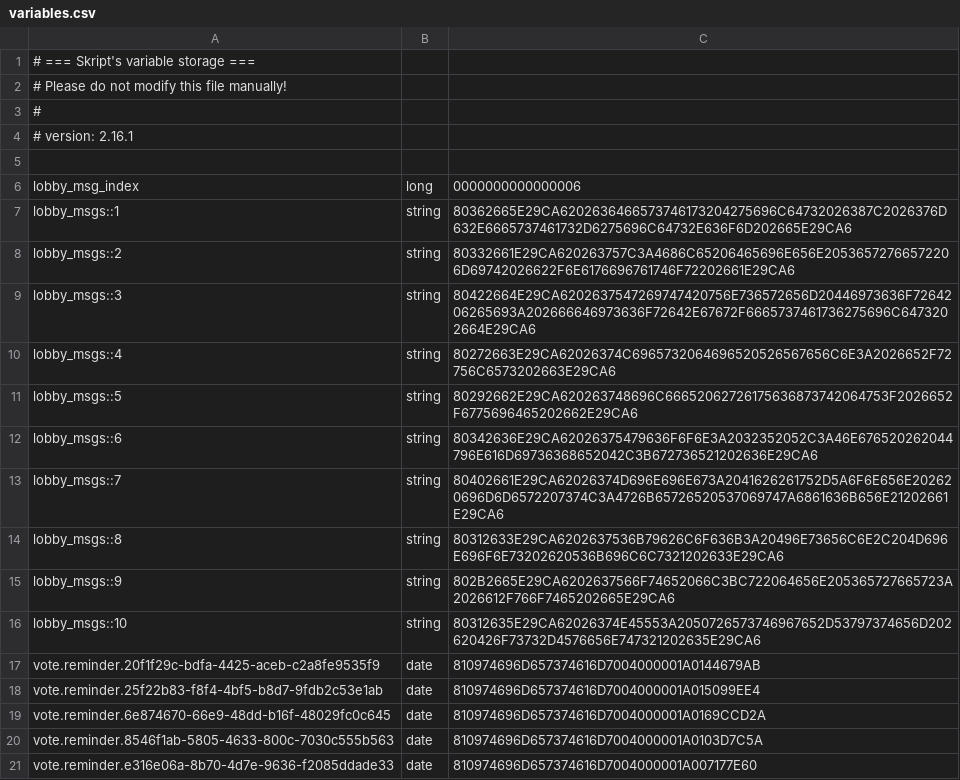
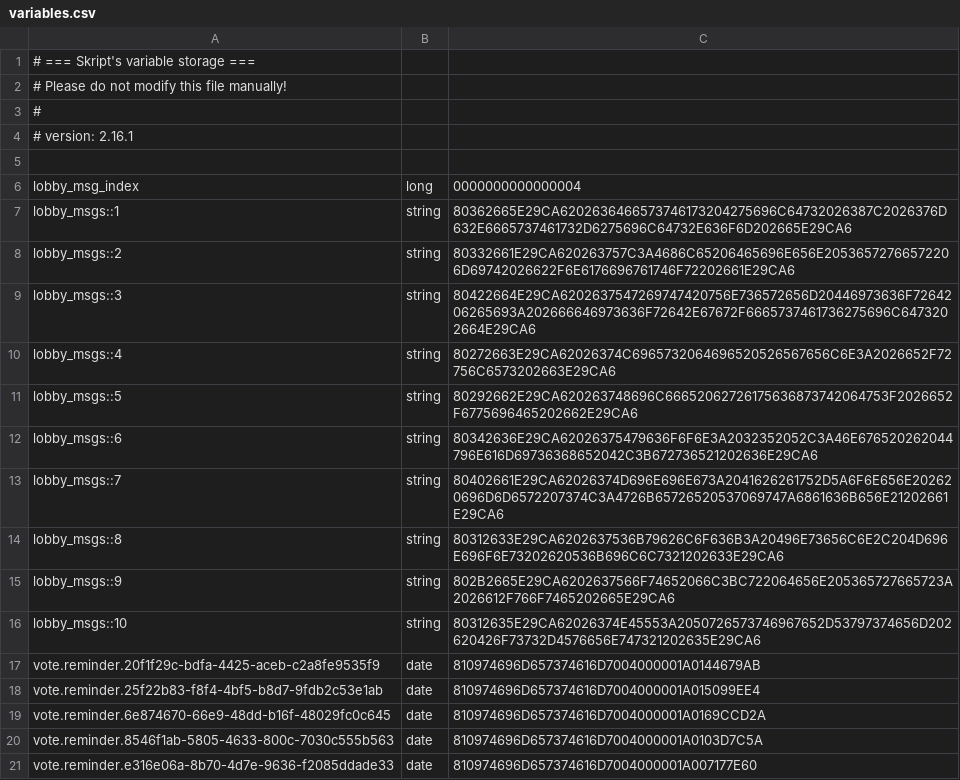
Before and after one commit to Festas/FestasMinecraftServer, a CSV file: lobby/plugins/Skript/variables.csv, drawn as a sheet.

```diff
--- a/lobby/plugins/Skript/variables.csv
+++ b/lobby/plugins/Skript/variables.csv
@@ -5,3 +5,3 @@
 
-lobby_msg_index, long, 0000000000000006
+lobby_msg_index, long, 0000000000000004
 lobby_msgs::1, string, 80362665E29CA6202636466573746173204275696C64732026387C2026376D632E6665737461732D6275696C64732E636F6D202665E29CA6
```
Also changed, not shown: 2 other files.
